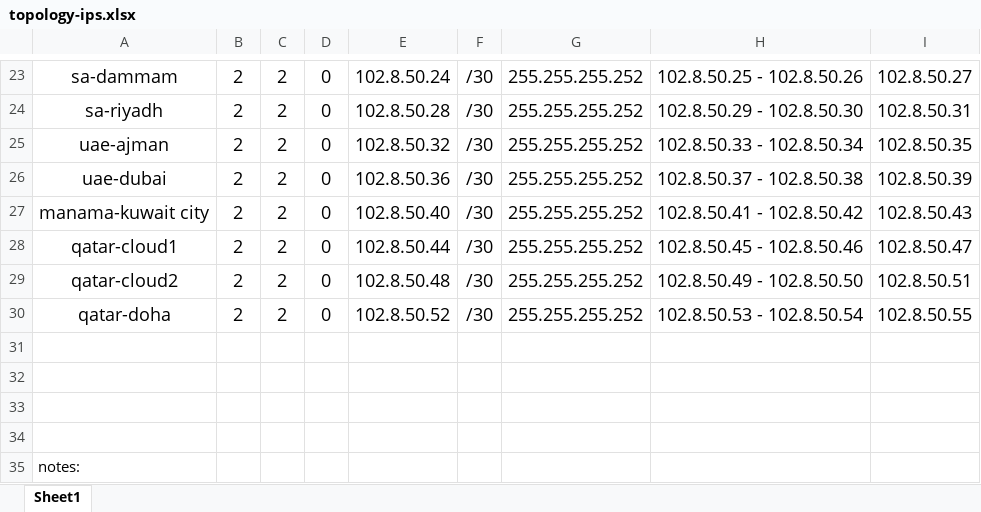
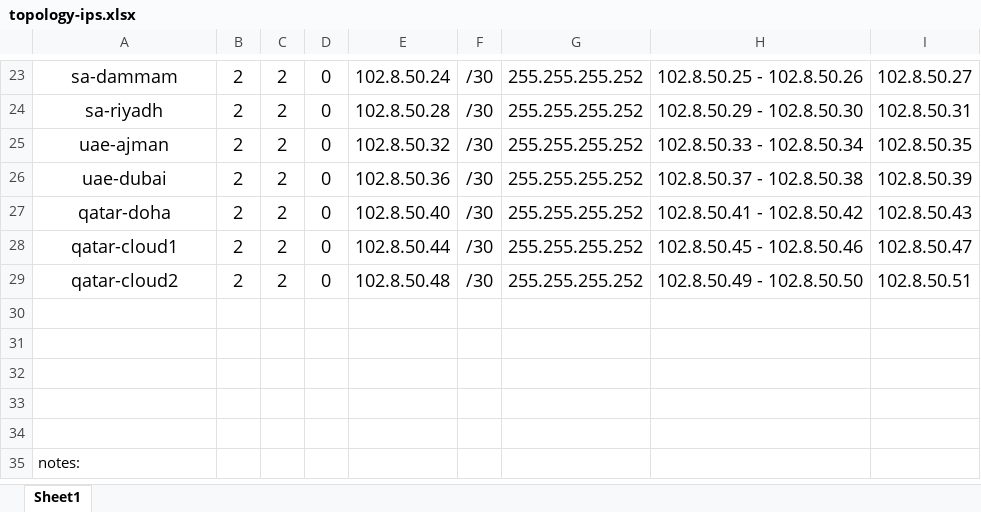
Before and after one commit to hunzed/GSP-network-topology, an Excel workbook: topology-ips.xlsx, sheet Sheet1, drawn as a sheet; only a part is shown, gaps mark what is left out; values as stored, in another font and other column widths than the file's, no borders; the diff names each change by its address in the sheet, - before the commit and + after, or states it on an @@ line.

```diff
--- a/topology-ips.xlsx (sheet Sheet1)
+++ b/topology-ips.xlsx (sheet Sheet1)
-A27: manama-kuwait city
+A27: qatar-doha
-row 30: qatar-doha | 2 | 2 | 0 | 102.8.50.52 | /30 | 255.255.255.252 | 102.8.50.53 - 102.8.50.54 | 102.8.50.55
+row 30: (empty)
```
Also changed, not shown: 1 other file.
